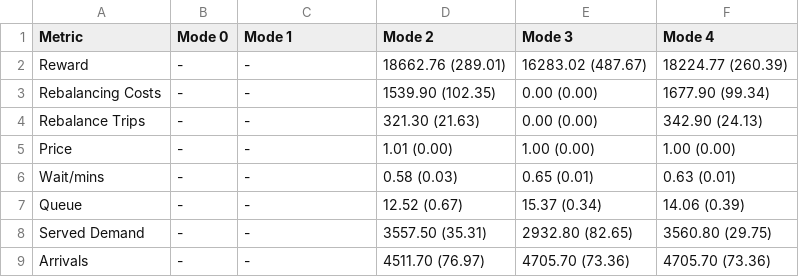
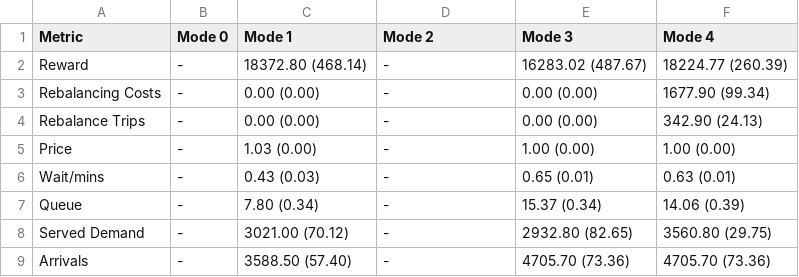
Before and after one commit to emto17ab/dual_agent_rl, a TSV file: results_table.tsv, drawn as a sheet.

```diff
--- a/results_table.tsv
+++ b/results_table.tsv
@@ -1,9 +1,9 @@
 Metric	Mode 0	Mode 1	Mode 2	Mode 3	Mode 4
-Reward	-	-	18662.76 (289.01)	16283.02 (487.67)	18224.77 (260.39)
-Rebalancing Costs	-	-	1539.90 (102.35)	0.00 (0.00)	1677.90 (99.34)
-Rebalance Trips	-	-	321.30 (21.63)	0.00 (0.00)	342.90 (24.13)
-Price	-	-	1.01 (0.00)	1.00 (0.00)	1.00 (0.00)
-Wait/mins	-	-	0.58 (0.03)	0.65 (0.01)	0.63 (0.01)
-Queue	-	-	12.52 (0.67)	15.37 (0.34)	14.06 (0.39)
-Served Demand	-	-	3557.50 (35.31)	2932.80 (82.65)	3560.80 (29.75)
-Arrivals	-	-	4511.70 (76.97)	4705.70 (73.36)	4705.70 (73.36)
+Reward	-	18372.80 (468.14)	-	16283.02 (487.67)	18224.77 (260.39)
+Rebalancing Costs	-	0.00 (0.00)	-	0.00 (0.00)	1677.90 (99.34)
+Rebalance Trips	-	0.00 (0.00)	-	0.00 (0.00)	342.90 (24.13)
+Price	-	1.03 (0.00)	-	1.00 (0.00)	1.00 (0.00)
+Wait/mins	-	0.43 (0.03)	-	0.65 (0.01)	0.63 (0.01)
+Queue	-	7.80 (0.34)	-	15.37 (0.34)	14.06 (0.39)
+Served Demand	-	3021.00 (70.12)	-	2932.80 (82.65)	3560.80 (29.75)
+Arrivals	-	3588.50 (57.40)	-	4705.70 (73.36)	4705.70 (73.36)
```
Also changed, not shown: 46 other files.
